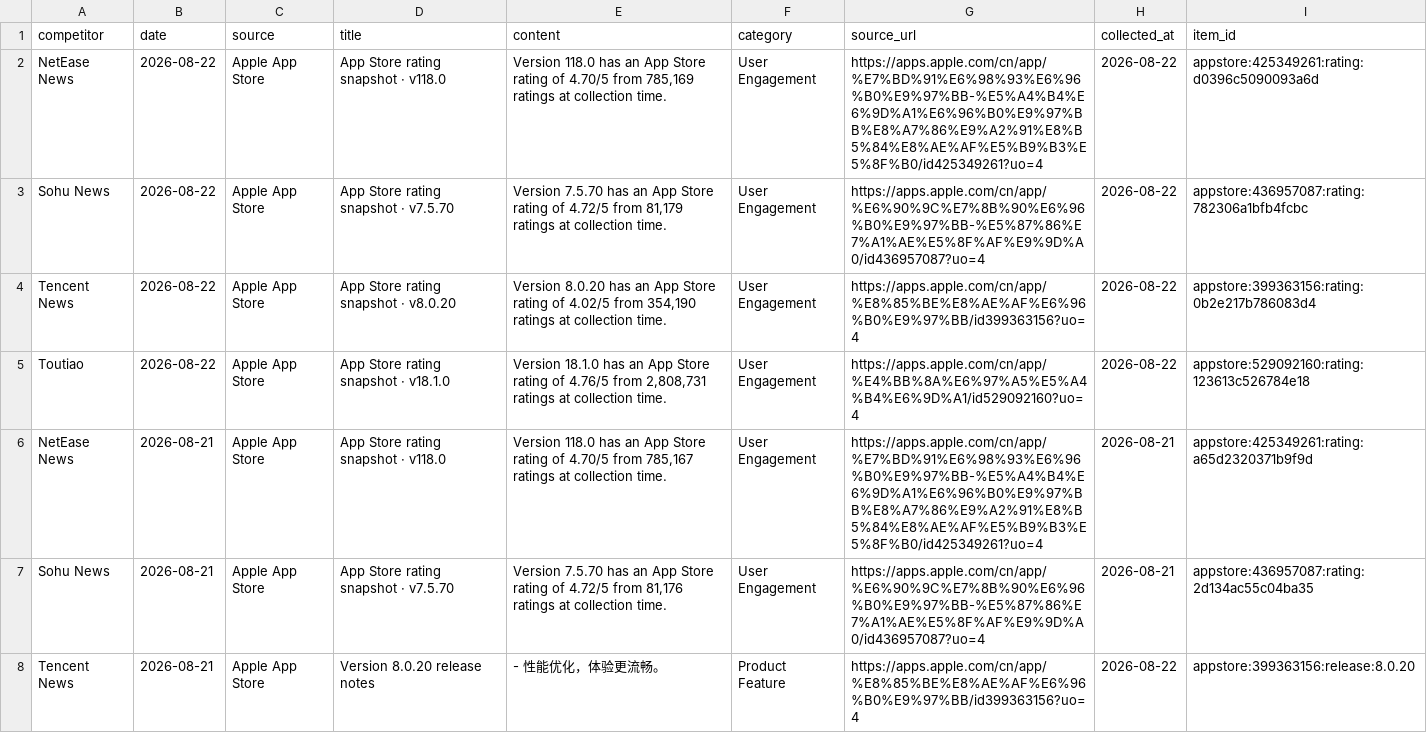
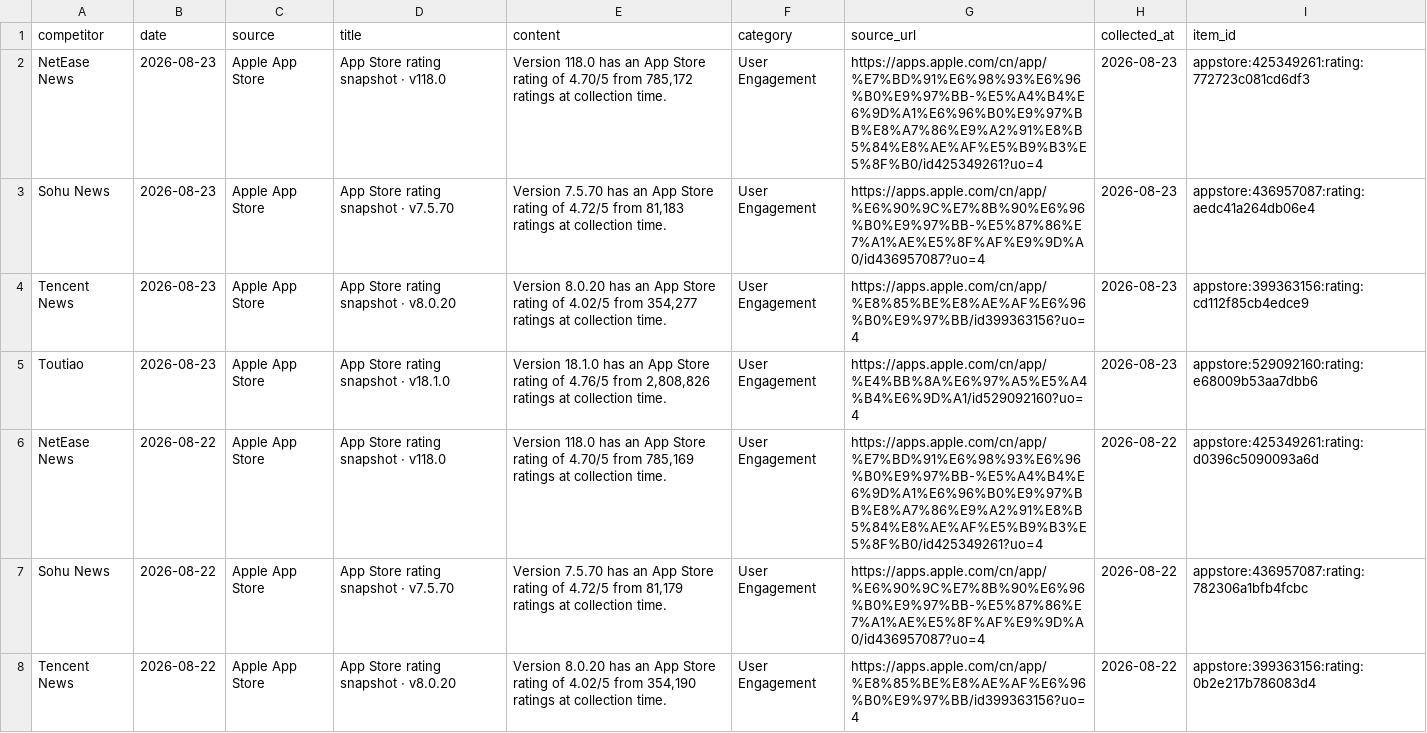
Before and after one commit to zhengyb-hub/ai-competitor-marketing-brief-agent, a CSV file: data/collected_competitor_data.csv, drawn as a sheet; only a part is shown; the shorter side is filled out with more unchanged rows; the diff names each change by its address in the sheet, - before the commit and + after, or states it on an @@ line.

```diff
--- a/data/collected_competitor_data.csv
+++ b/data/collected_competitor_data.csv
+row 2: NetEase News | 2026-08-23 | Apple App Store | App Store rating snapshot · v118.0 | Version 118.0 has an App Store rating of 4.70/5 from 785,172 ratings at collection time. | User Engagement | https://apps.apple.com/cn/app/%E7%BD%91%E6%98%93%E6%96%B0%E9%97%BB-%E5%A4%B4%E6%9D%A1%E6%96%B0%E9%97%BB%E8%A7%86%E9%A2%91%E8%B5%84%E8%AE%AF%E5%B9%B3%E5%8F%B0/id425349261?uo=4 | 2026-08-23 | appstore:425349261:rating:772723c081cd6df3
+row 3: Sohu News | 2026-08-23 | Apple App Store | App Store rating snapshot · v7.5.70 | Version 7.5.70 has an App Store rating of 4.72/5 from 81,183 ratings at collection time. | User Engagement | https://apps.apple.com/cn/app/%E6%90%9C%E7%8B%90%E6%96%B0%E9%97%BB-%E5%87%86%E7%A1%AE%E5%8F%AF%E9%9D%A0/id436957087?uo=4 | 2026-08-23 | appstore:436957087:rating:aedc41a264db06e4
+row 4: Tencent News | 2026-08-23 | Apple App Store | App Store rating snapshot · v8.0.20 | Version 8.0.20 has an App Store rating of 4.02/5 from 354,277 ratings at collection time. | User Engagement | https://apps.apple.com/cn/app/%E8%85%BE%E8%AE%AF%E6%96%B0%E9%97%BB/id399363156?uo=4 | 2026-08-23 | appstore:399363156:rating:cd112f85cb4edce9
+row 5: Toutiao | 2026-08-23 | Apple App Store | App Store rating snapshot · v18.1.0 | Version 18.1.0 has an App Store rating of 4.76/5 from 2,808,826 ratings at collection time. | User Engagement | https://apps.apple.com/cn/app/%E4%BB%8A%E6%97%A5%E5%A4%B4%E6%9D%A1/id529092160?uo=4 | 2026-08-23 | appstore:529092160:rating:e68009b53aa7dbb6
```
